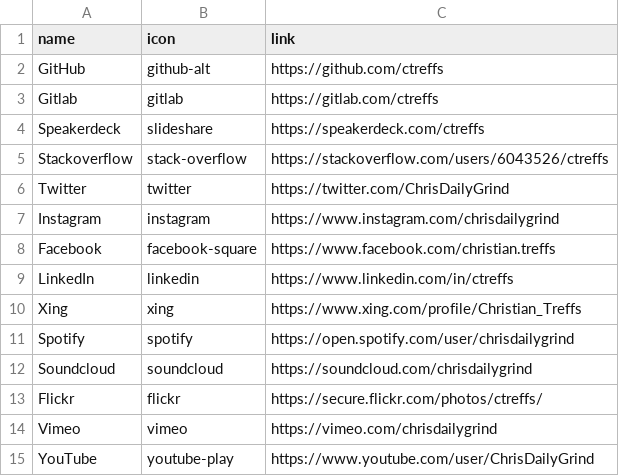
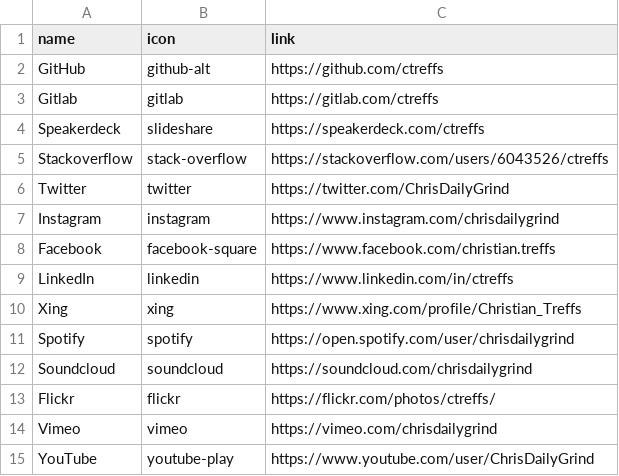
Before and after one commit to ctreffs/ctreffs.de, a CSV file: _data/accounts.csv, drawn as a sheet.

Commit message:
Update accounts.csv

```diff
--- a/_data/accounts.csv
+++ b/_data/accounts.csv
@@ -12,3 +12,3 @@ Spotify,spotify,https://open.spotify.com/user/chrisdailygrind
 Soundcloud,soundcloud,https://soundcloud.com/chrisdailygrind
-Flickr,flickr,https://secure.flickr.com/photos/ctreffs/
+Flickr,flickr,https://flickr.com/photos/ctreffs/
 Vimeo,vimeo,https://vimeo.com/chrisdailygrind
```
